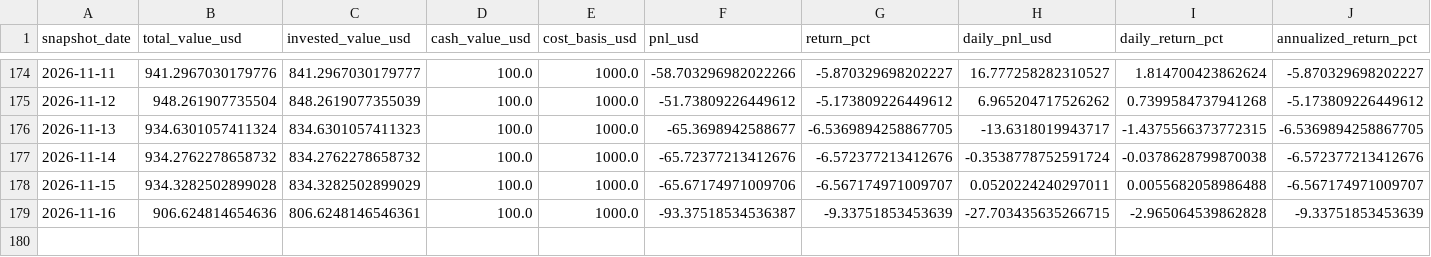
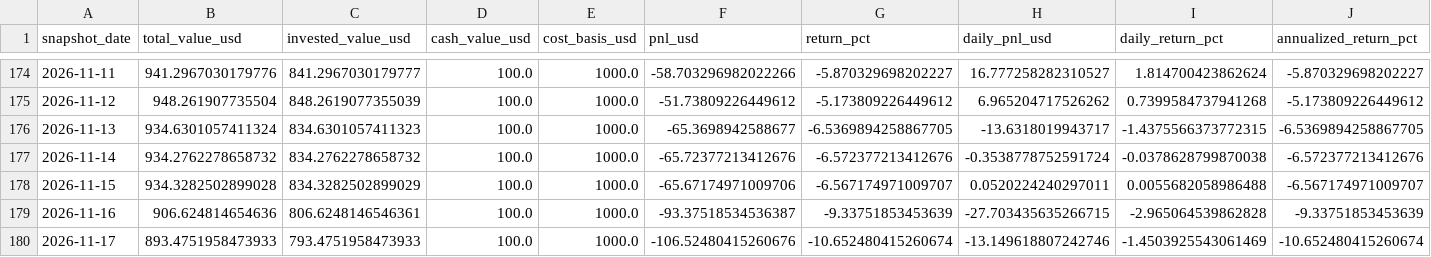
Before and after one commit to linjiw/ai-portfolio-framework, a CSV file: data/portfolio/ai_portfolio_summary.csv, drawn as a sheet; only a part is shown, gaps mark what is left out; rows hold the shown columns only; the diff names each change by its address in the sheet, - before the commit and + after, or states it on an @@ line.

```diff
--- a/data/portfolio/ai_portfolio_summary.csv
+++ b/data/portfolio/ai_portfolio_summary.csv
+row 180: 2026-11-17 | 893.4751958473933 | 793.4751958473933 | 100.0 | 1000.0 | -106.52480415260676 | -10.652480415260674 | -13.149618807242746 | -1.4503925543061469 | -10.652480415260674
```
Also changed, not shown: data/portfolio/ai_portfolio_snapshots.csv, 1 other file.
